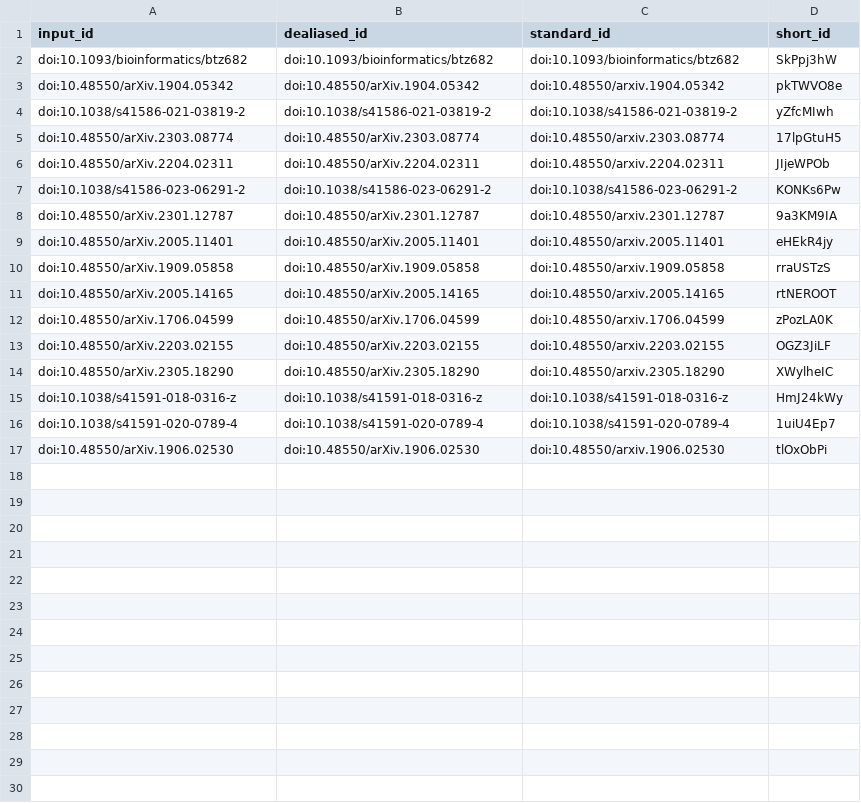
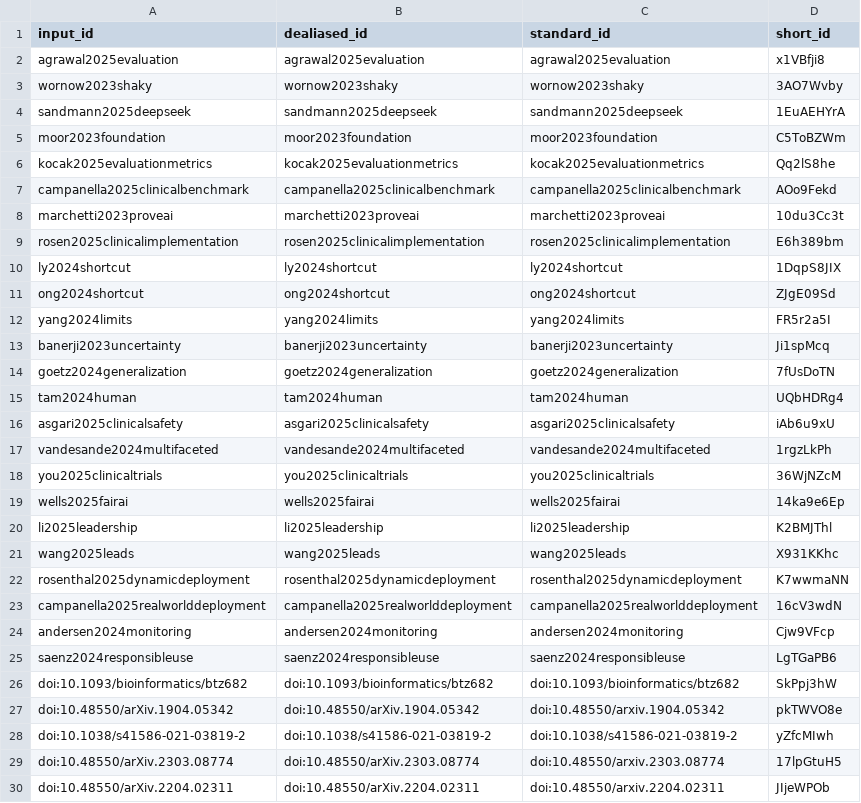
Before and after one commit to AdaptInfer/fm-survey, a TSV file: citations.tsv, drawn as a sheet; only a part is shown; the shorter side is filled out with more unchanged rows; the diff names each change by its address in the sheet, - before the commit and + after, or states it on an @@ line.

```diff
--- a/citations.tsv
+++ b/citations.tsv
+row 2: agrawal2025evaluation | agrawal2025evaluation | agrawal2025evaluation | x1VBfji8
+row 3: wornow2023shaky | wornow2023shaky | wornow2023shaky | 3AO7Wvby
+row 4: sandmann2025deepseek | sandmann2025deepseek | sandmann2025deepseek | 1EuAEHYrA
+row 5: moor2023foundation | moor2023foundation | moor2023foundation | C5ToBZWm
+row 6: kocak2025evaluationmetrics | kocak2025evaluationmetrics | kocak2025evaluationmetrics | Qq2lS8he
+row 7: campanella2025clinicalbenchmark | campanella2025clinicalbenchmark | campanella2025clinicalbenchmark | AOo9Fekd
+row 8: marchetti2023proveai | marchetti2023proveai | marchetti2023proveai | 10du3Cc3t
+row 9: rosen2025clinicalimplementation | rosen2025clinicalimplementation | rosen2025clinicalimplementation | E6h389bm
+row 10: ly2024shortcut | ly2024shortcut | ly2024shortcut | 1DqpS8JIX
+row 11: ong2024shortcut | ong2024shortcut | ong2024shortcut | ZJgE09Sd
+row 12: yang2024limits | yang2024limits | yang2024limits | FR5r2a5I
+row 13: banerji2023uncertainty | banerji2023uncertainty | banerji2023uncertainty | Ji1spMcq
+row 14: goetz2024generalization | goetz2024generalization | goetz2024generalization | 7fUsDoTN
+row 15: tam2024human | tam2024human | tam2024human | UQbHDRg4
+row 16: asgari2025clinicalsafety | asgari2025clinicalsafety | asgari2025clinicalsafety | iAb6u9xU
+row 17: vandesande2024multifaceted | vandesande2024multifaceted | vandesande2024multifaceted | 1rgzLkPh
+row 18: you2025clinicaltrials | you2025clinicaltrials | you2025clinicaltrials | 36WjNZcM
+row 19: wells2025fairai | wells2025fairai | wells2025fairai | 14ka9e6Ep
+row 20: li2025leadership | li2025leadership | li2025leadership | K2BMJThl
+row 21: wang2025leads | wang2025leads | wang2025leads | X931KKhc
+row 22: rosenthal2025dynamicdeployment | rosenthal2025dynamicdeployment | rosenthal2025dynamicdeployment | K7wwmaNN
+row 23: campanella2025realworlddeployment | campanella2025realworlddeployment | campanella2025realworlddeployment | 16cV3wdN
+row 24: andersen2024monitoring | andersen2024monitoring | andersen2024monitoring | Cjw9VFcp
+row 25: saenz2024responsibleuse | saenz2024responsibleuse | saenz2024responsibleuse | LgTGaPB6
```
Also changed, not shown: 6 other files.
